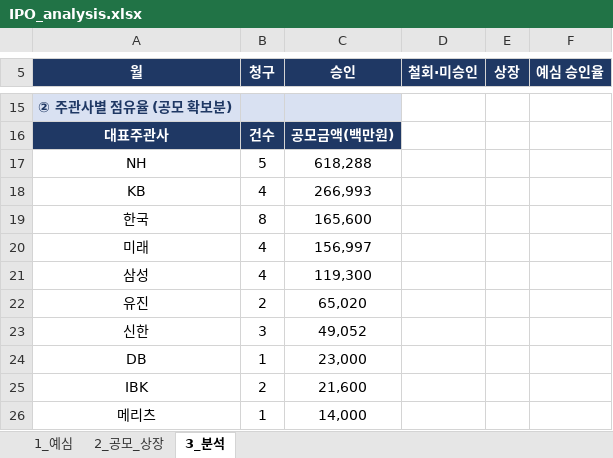
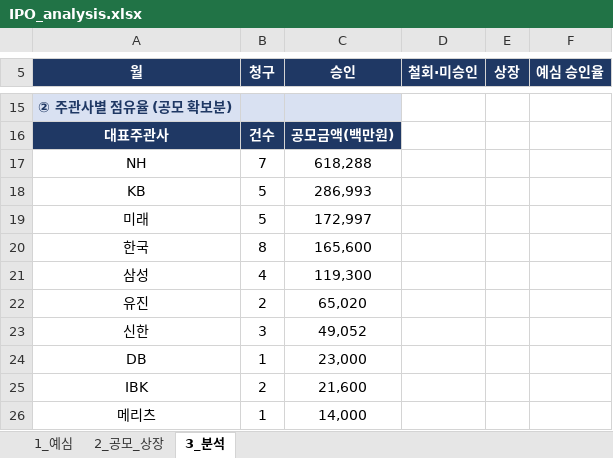
Before and after one commit to history-dungeon-user/IPO-MARKET-REVIEW, an Excel workbook: IPO_analysis.xlsx, sheet 3_분석, drawn as a sheet; only a part is shown, gaps mark what is left out; values as stored, in another font and other column widths than the file's, no borders; removed rows and columns are numbered as before the commit, all else as after; the diff names each change by its address in the sheet, - before the commit and + after, or states it on an @@ line.

```diff
--- a/IPO_analysis.xlsx (sheet 3_분석)
+++ b/IPO_analysis.xlsx (sheet 3_분석)
-B17 (청구): 5
+B17 (청구): 7
-B18 (청구): 4
+B18 (청구): 5
-C18 (승인): 266,993
+C18 (승인): 286,993
+row 19: 미래 | 5 | 172,997
-row 20: 미래 | 4 | 156,997
```
Also changed, not shown: sheet 2_공모_상장, 3 other files.
